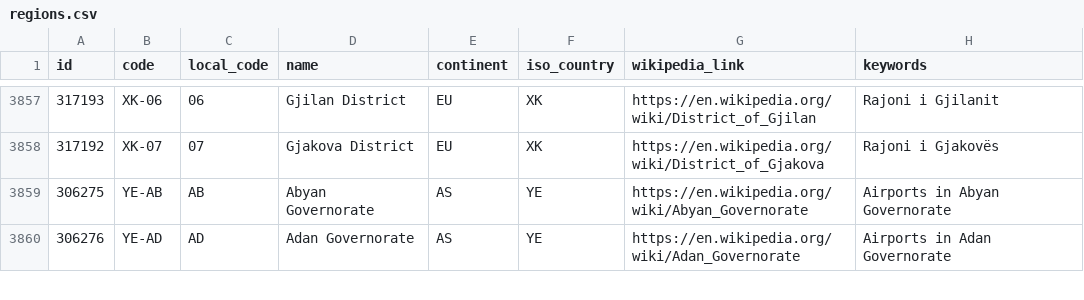
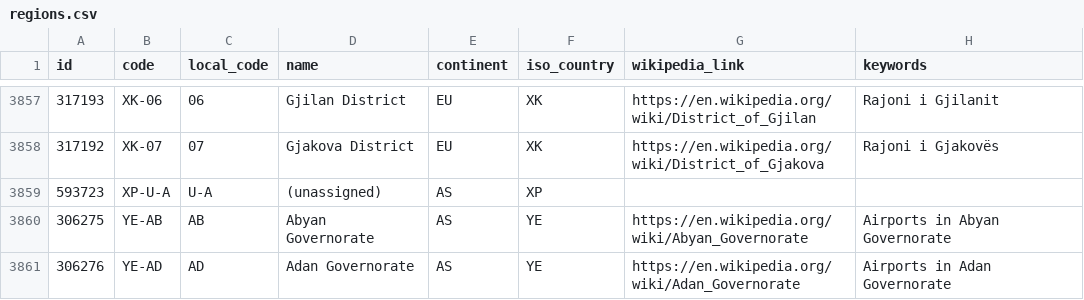
Before and after one commit to davidmegginson/ourairports-data, a CSV file: regions.csv, drawn as a sheet; only a part is shown, gaps mark what is left out; the diff names each change by its address in the sheet, - before the commit and + after, or states it on an @@ line.

```diff
--- a/regions.csv
+++ b/regions.csv
+row 3859: 593723 | XP-U-A | U-A | (unassigned) | AS | XP
```
Also changed, not shown: countries.csv, 3 other files.
